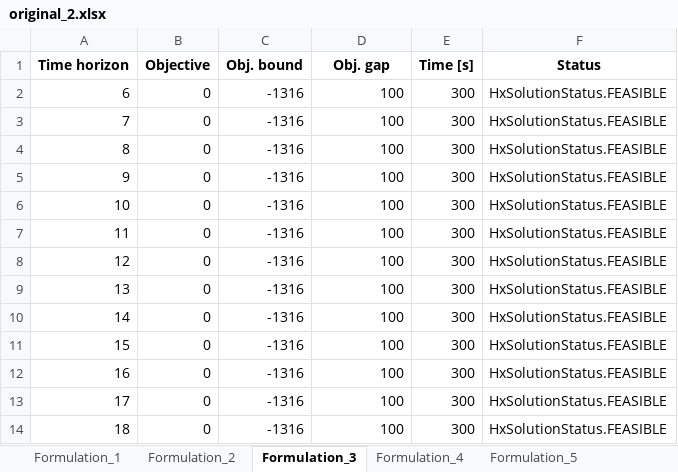
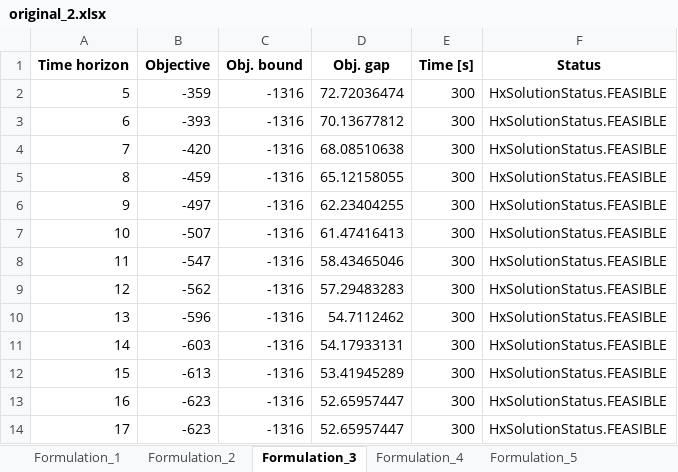
Before and after one commit to David-Linan/SetBasedSTN, an Excel workbook: hexaly_benchmarking_results/original_2.xlsx, sheet Formulation_3, drawn as a sheet; values as stored, in another font and other column widths than the file's, no borders; removed rows and columns are numbered as before the commit, all else as after; the diff names each change by its address in the sheet, - before the commit and + after, or states it on an @@ line.

```diff
--- a/hexaly_benchmarking_results/original_2.xlsx (sheet Formulation_3)
+++ b/hexaly_benchmarking_results/original_2.xlsx (sheet Formulation_3)
+row 2: 5 | -359 | -1316 | 72.72036474 | 300 | HxSolutionStatus.FEASIBLE
-B3 (Objective): 0
+B3 (Objective): -393
-D3 (Obj. gap): 100
+D3 (Obj. gap): 70.13677812
-B4 (Objective): 0
+B4 (Objective): -420
-D4 (Obj. gap): 100
+D4 (Obj. gap): 68.08510638
-B5 (Objective): 0
+B5 (Objective): -459
-D5 (Obj. gap): 100
+D5 (Obj. gap): 65.12158055
-B6 (Objective): 0
+B6 (Objective): -497
-D6 (Obj. gap): 100
+D6 (Obj. gap): 62.23404255
-B7 (Objective): 0
+B7 (Objective): -507
-D7 (Obj. gap): 100
+D7 (Obj. gap): 61.47416413
-B8 (Objective): 0
+B8 (Objective): -547
-D8 (Obj. gap): 100
+D8 (Obj. gap): 58.43465046
-B9 (Objective): 0
+B9 (Objective): -562
-D9 (Obj. gap): 100
+D9 (Obj. gap): 57.29483283
-B10 (Objective): 0
+B10 (Objective): -596
-D10 (Obj. gap): 100
+D10 (Obj. gap): 54.7112462
-B11 (Objective): 0
+B11 (Objective): -603
-D11 (Obj. gap): 100
+D11 (Obj. gap): 54.17933131
-B12 (Objective): 0
+B12 (Objective): -613
-D12 (Obj. gap): 100
+D12 (Obj. gap): 53.41945289
-B13:B14 (Objective): 0
+B13:B14 (Objective): -623
-D13:D14 (Obj. gap): 100
+D13:D14 (Obj. gap): 52.65957447
-row 14: 18 | 0 | -1316 | 100 | 300 | HxSolutionStatus.FEASIBLE
```
Also changed, not shown: sheet Formulation_5, sheet Formulation_4, sheet Formulation_2, sheet Formulation_1, hexaly_benchmarking_results/known_n.xlsx, hexaly_benchmarking_results/mip_n.xlsx, 6 other files.
